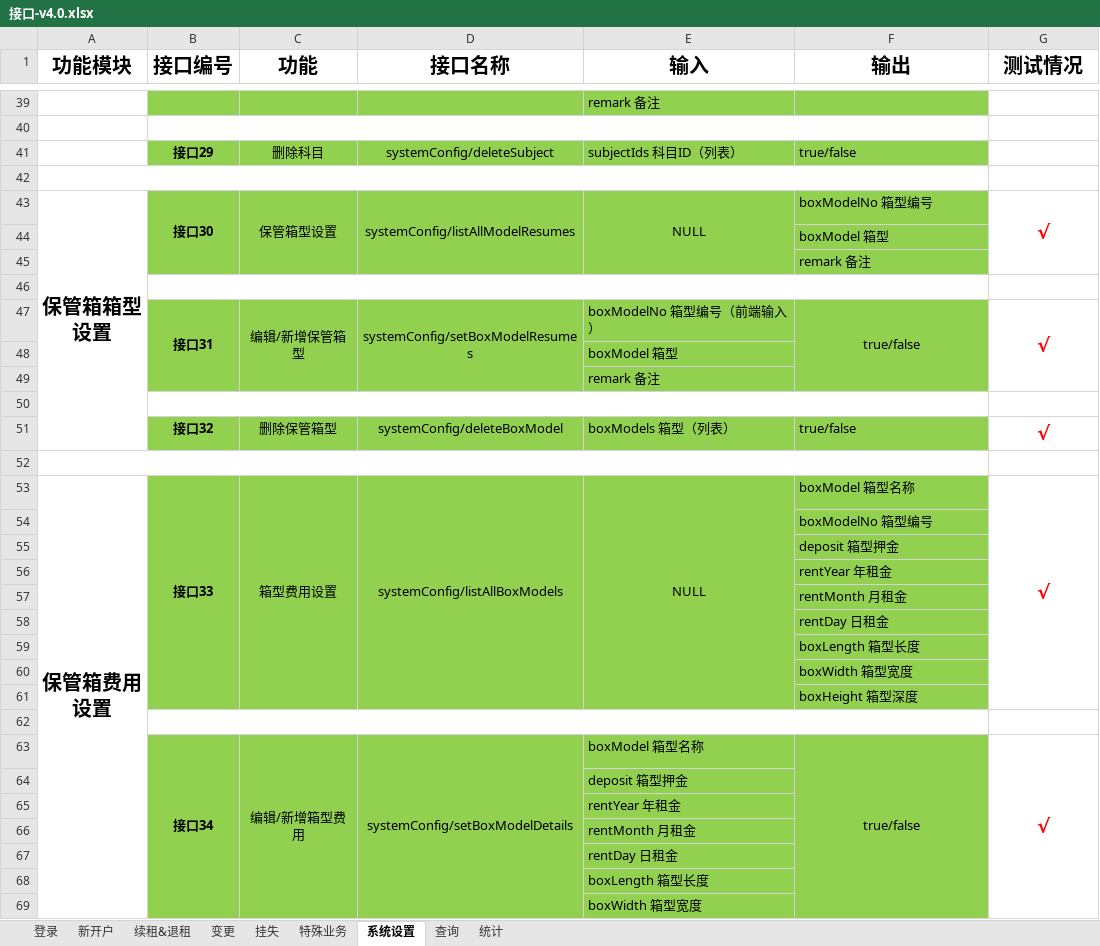
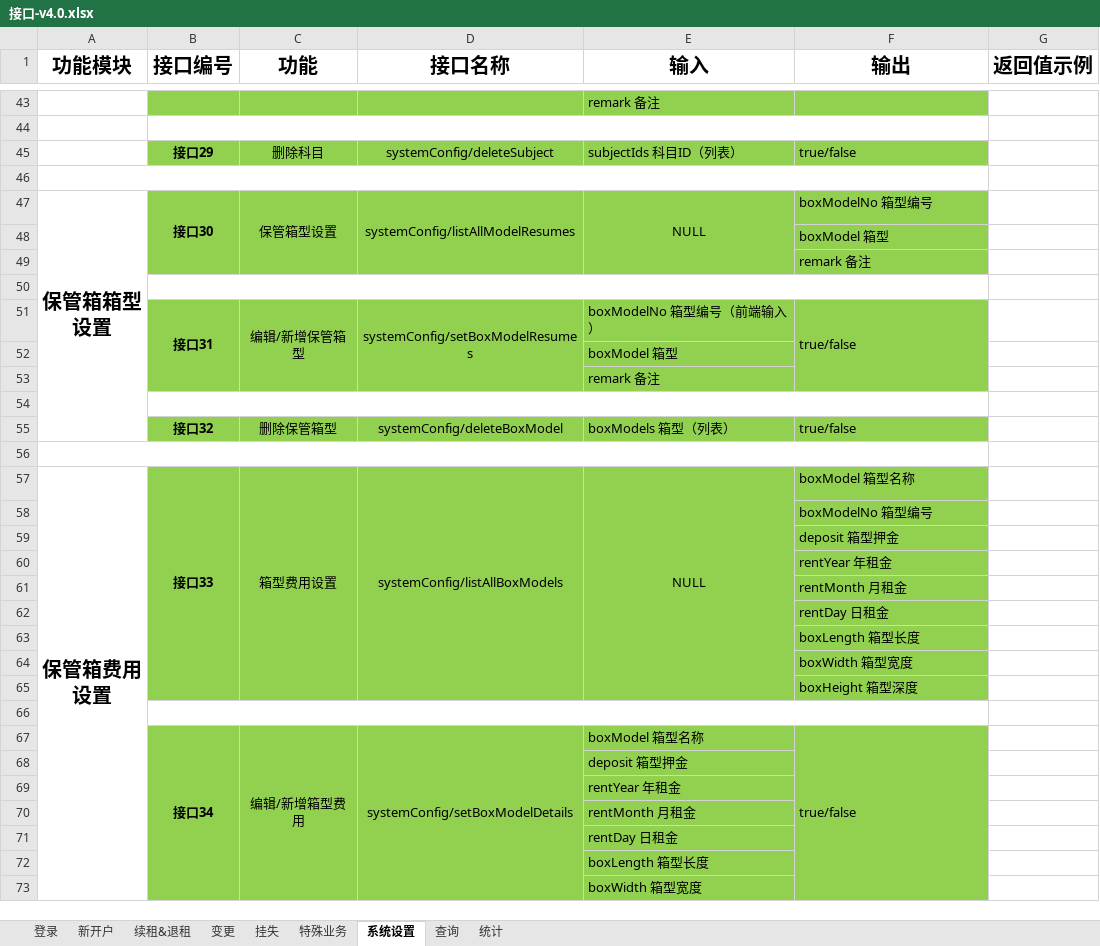
Before and after one commit to HHHuanzhYYY/Safe, an Excel workbook: safe-box-doc/接口-v4.0.xlsx, sheet 系统设置, drawn as a sheet; only a part is shown, gaps mark what is left out; values as stored, in another font and other column widths than the file's, no borders; removed rows and columns are numbered as before the commit, all else as after; the diff covers the shown part only; the diff names each change by its address in the sheet, - before the commit and + after, or states it on an @@ line.

```diff
--- a/safe-box-doc/接口-v4.0.xlsx (sheet 系统设置)
+++ b/safe-box-doc/接口-v4.0.xlsx (sheet 系统设置)
-G1: 测试情况
+G1: 返回值示例
-G47 (返回值示例): √
+G47 (返回值示例): (empty)
-G43:G45 merged
-F51 alignment: center
+F51 alignment: left
-G51 (返回值示例): √
+G51 (返回值示例): (empty)
-G47:G49 merged
-G55 (返回值示例): √
+G55 (返回值示例): (empty)
-G57 (返回值示例): √
+G57 (返回值示例): (empty)
-G53:G61 merged
-F67 alignment: center
+F67 alignment: left
-G67 (返回值示例): √
+G67 (返回值示例): (empty)
-G63:G70 merged
```
Also changed, not shown: 9 added rows, 3 edited cells, cell formats and merged cells elsewhere in this sheet, sheet 变更, sheet 新开户, sheet 挂失, 42 other files.
